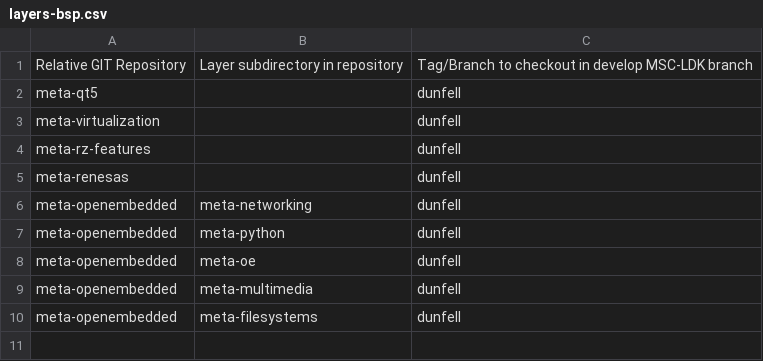
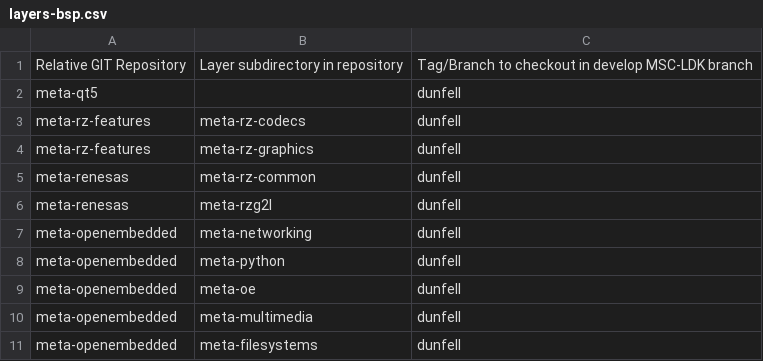
Before and after one commit to sw-emb-anilpatel/01062-msc-ldk-bsp-recipes, a CSV file: layers-bsp.csv, drawn as a sheet.

Commit message:
sm2s-rzg2ul: Redefine layer as per 3.0.5 latest sdk
Signed-off-by: Anil Patel <anil.patel@softwebsolutions.com>

```diff
--- a/layers-bsp.csv
+++ b/layers-bsp.csv
@@ -2,5 +2,6 @@ Relative GIT Repository,Layer subdirectory in repository,Tag/Branch to checkout
 meta-qt5,,dunfell
-meta-virtualization,,dunfell
-meta-rz-features,,dunfell
-meta-renesas,,dunfell
+meta-rz-features,meta-rz-codecs,dunfell
+meta-rz-features,meta-rz-graphics,dunfell
+meta-renesas,meta-rz-common,dunfell
+meta-renesas,meta-rzg2l,dunfell
 meta-openembedded,meta-networking,dunfell
```
